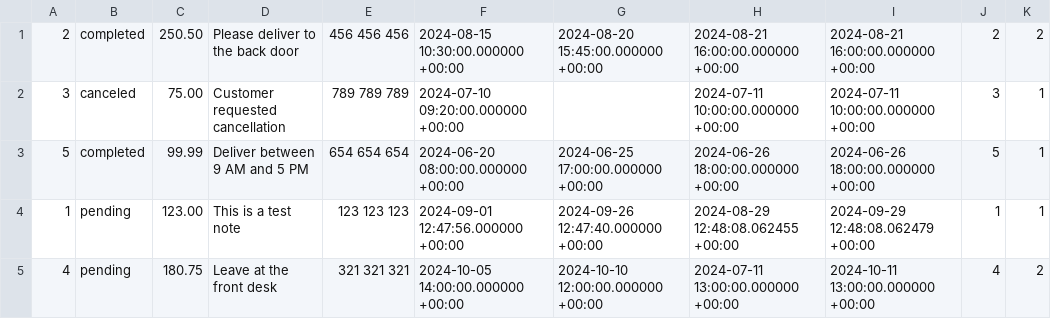
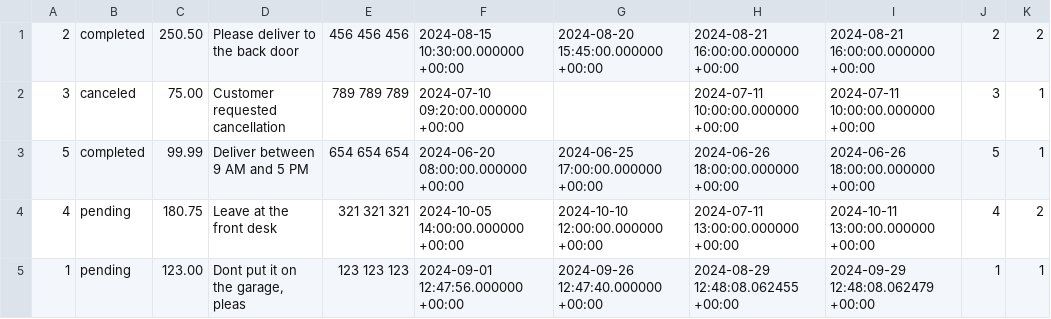
Before and after one commit to AnFloGue/FiveQuarters, a CSV file: database_backup/frontshop_order.csv, drawn as a sheet.

```diff
--- a/database_backup/frontshop_order.csv
+++ b/database_backup/frontshop_order.csv
@@ -3,3 +3,3 @@
 5,completed,99.99,Deliver between 9 AM and 5 PM,654 654 654,2024-06-20 08:00:00.000000 +00:00,2024-06-25 17:00:00.000000 +00:00,2024-06-26 18:00:00.000000 +00:00,2024-06-26 18:00:00.000000 +00:00,5,1
-1,pending,123.00,This is a test note,123 123 123,2024-09-01 12:47:56.000000 +00:00,2024-09-26 12:47:40.000000 +00:00,2024-08-29 12:48:08.062455 +00:00,2024-09-29 12:48:08.062479 +00:00,1,1
 4,pending,180.75,Leave at the front desk,321 321 321,2024-10-05 14:00:00.000000 +00:00,2024-10-10 12:00:00.000000 +00:00,2024-07-11 13:00:00.000000 +00:00,2024-10-11 13:00:00.000000 +00:00,4,2
+1,pending,123.00,"Dont put it on the garage, pleas",123 123 123,2024-09-01 12:47:56.000000 +00:00,2024-09-26 12:47:40.000000 +00:00,2024-08-29 12:48:08.062455 +00:00,2024-09-29 12:48:08.062479 +00:00,1,1
```
Also changed, not shown: 12 other files.
